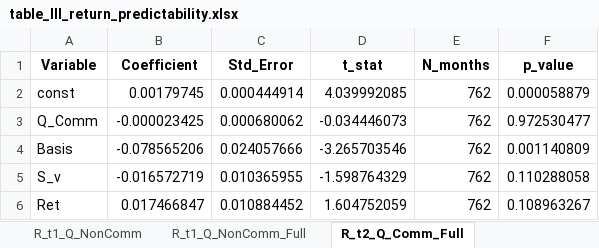
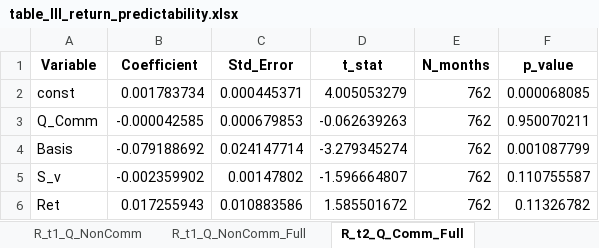
Before and after one commit to xseeope/two_tale_1.2, an Excel workbook: output/tables/table_III_return_predictability.xlsx, sheet R_t2_Q_Comm_Full, drawn as a sheet; values as stored, in another font and other column widths than the file's, no borders; the diff names each change by its address in the sheet, - before the commit and + after, or states it on an @@ line.

```diff
--- a/output/tables/table_III_return_predictability.xlsx (sheet R_t2_Q_Comm_Full)
+++ b/output/tables/table_III_return_predictability.xlsx (sheet R_t2_Q_Comm_Full)
-B2 (Coefficient): 0.00179745
+B2 (Coefficient): 0.001783734
-C2 (Std_Error): 0.000444914
+C2 (Std_Error): 0.000445371
-D2 (t_stat): 4.039992085
+D2 (t_stat): 4.005053279
-F2 (p_value): 0.000058879
+F2 (p_value): 0.000068085
-B3 (Coefficient): -0.000023425
+B3 (Coefficient): -0.000042585
-C3 (Std_Error): 0.000680062
+C3 (Std_Error): 0.000679853
-D3 (t_stat): -0.034446073
+D3 (t_stat): -0.062639263
-F3 (p_value): 0.972530477
+F3 (p_value): 0.950070211
-B4 (Coefficient): -0.078565206
+B4 (Coefficient): -0.079188692
-C4 (Std_Error): 0.024057666
+C4 (Std_Error): 0.024147714
-D4 (t_stat): -3.265703546
+D4 (t_stat): -3.279345274
-F4 (p_value): 0.001140809
+F4 (p_value): 0.001087799
-B5 (Coefficient): -0.016572719
+B5 (Coefficient): -0.002359902
-C5 (Std_Error): 0.010365955
+C5 (Std_Error): 0.00147802
-D5 (t_stat): -1.598764329
+D5 (t_stat): -1.596664807
-F5 (p_value): 0.110288058
+F5 (p_value): 0.110755587
-B6 (Coefficient): 0.017466847
+B6 (Coefficient): 0.017255943
-C6 (Std_Error): 0.010884452
+C6 (Std_Error): 0.010883586
-D6 (t_stat): 1.604752059
+D6 (t_stat): 1.585501672
-F6 (p_value): 0.108963267
+F6 (p_value): 0.11326782
```
Also changed, not shown: sheet R_t1_Q_Comm_Full, sheet R_t2_Q_NonComm_Full, sheet R_t1_Q_NonComm_Full, output/tables/table_II_position_changes.xlsx, output/tables/table_VI_smoothed_hp.xlsx, 7 other files.
